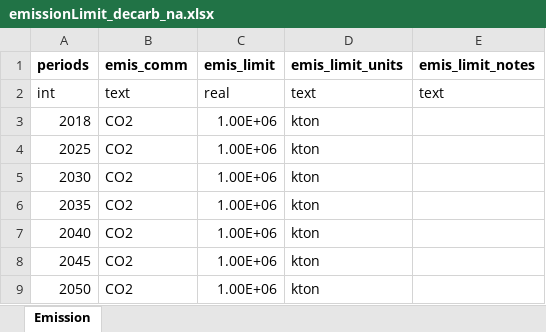
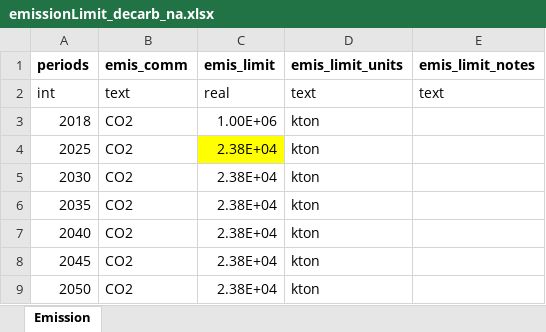
Before and after one commit to coopercenter/temoatools, an Excel workbook: projects/va_emerging_tech/data/emissionLimit_decarb_na.xlsx, sheet Emission, drawn as a sheet; values as stored, in another font and other column widths than the file's, no borders; the diff names each change by its address in the sheet, - before the commit and + after, or states it on an @@ line.

Commit message:
va_emerging_tech - revised scenarios and analysis

```diff
--- a/projects/va_emerging_tech/data/emissionLimit_decarb_na.xlsx (sheet Emission)
+++ b/projects/va_emerging_tech/data/emissionLimit_decarb_na.xlsx (sheet Emission)
-C4:C9 (emis_limit): 1.00E+06
+C4:C9 (emis_limit): 2.38E+04
-C4 fill: none
+C4 fill: #FFFF00
```
Also changed, not shown: projects/va_emerging_tech/data/scenarios_emerging_tech.xlsx, 11 other files.
